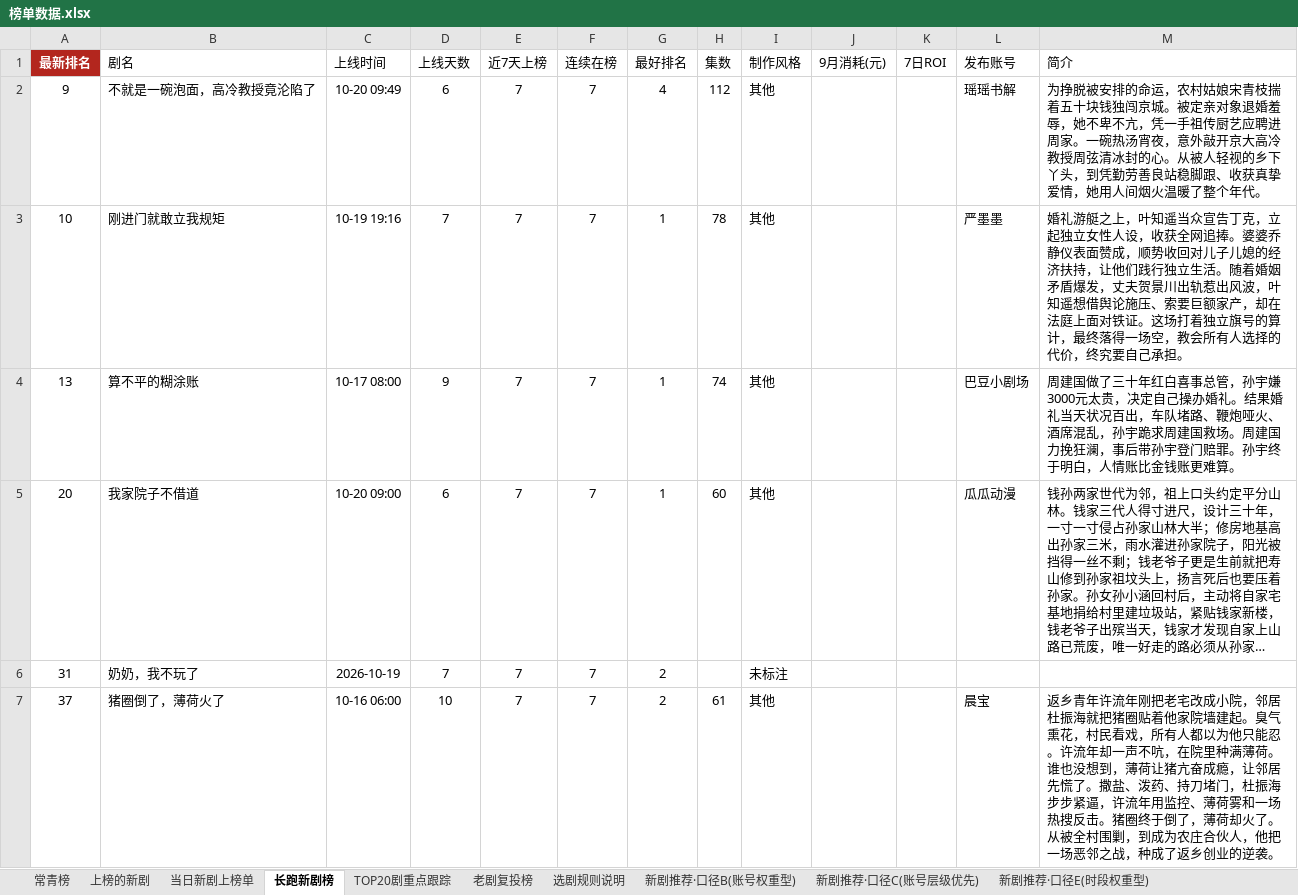
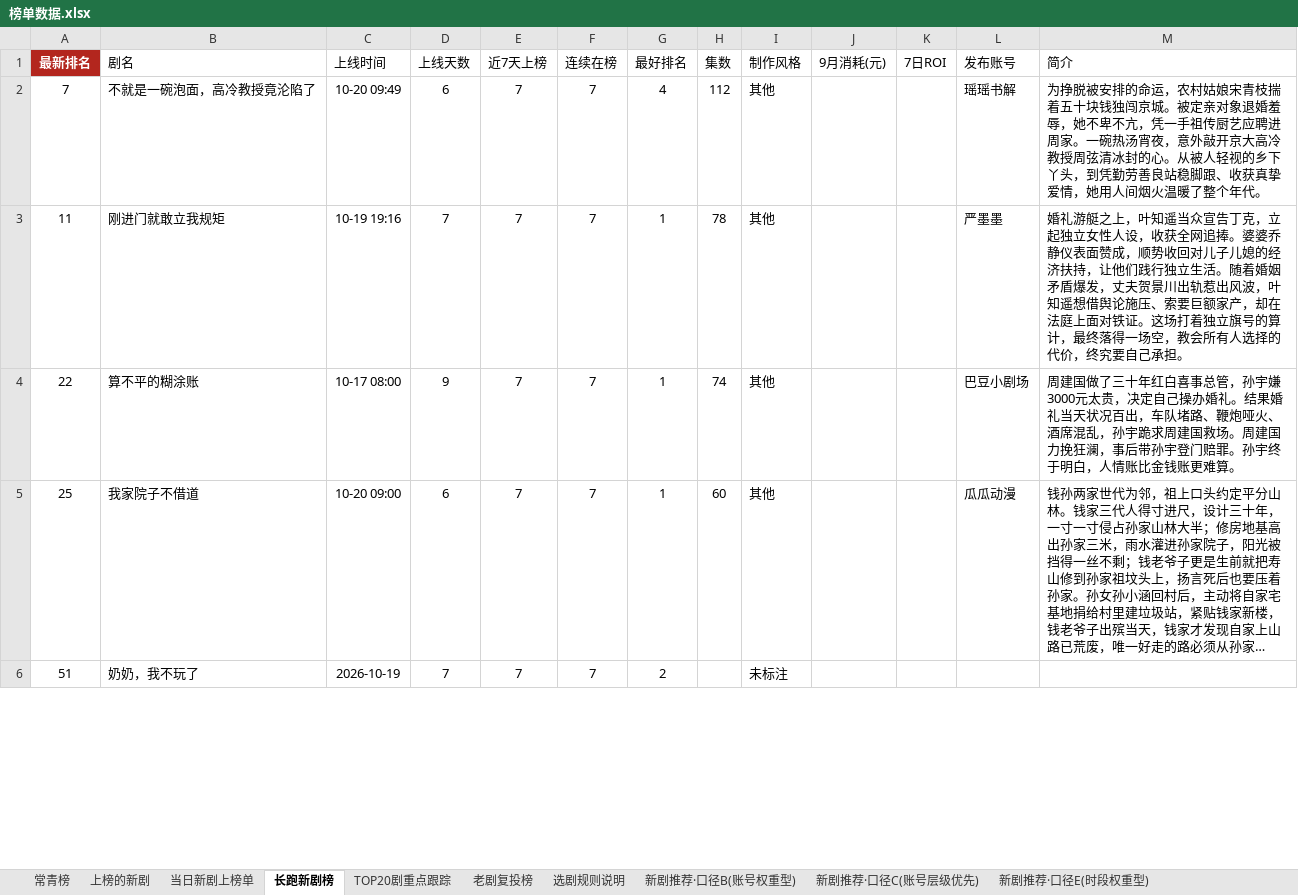
Before and after one commit to 2m247cdz9k-design/tomato-drama-rankings, an Excel workbook: 榜单数据.xlsx, sheet 长跑新剧榜, drawn as a sheet; only a part is shown; long unchanged cells end in …; values as stored, in another font and other column widths than the file's, no borders; removed rows and columns are numbered as before the commit, all else as after; the diff covers the shown part only; the diff names each change by its address in the sheet, - before the commit and + after, or states it on an @@ line.

```diff
--- a/榜单数据.xlsx (sheet 长跑新剧榜)
+++ b/榜单数据.xlsx (sheet 长跑新剧榜)
-A2 (最新排名): 9
+A2 (最新排名): 7
-A3 (最新排名): 10
+A3 (最新排名): 11
-A4 (最新排名): 13
+A4 (最新排名): 22
-A5 (最新排名): 20
+A5 (最新排名): 25
-A6 (最新排名): 31
+A6 (最新排名): 51
-row 7: 37 | 猪圈倒了，薄荷火了 | 10-16 06:00 | 10 | 7 | 7 | 2 | 61 | 其他 |  |  | 晨宝 | 返乡青年许流年刚把老宅改成小院，邻居杜振海就把猪圈贴着他家院墙建起。臭气熏花，村民看戏，所有人都以为他只能忍。许流年却一声不吭，在院里种满薄荷。谁也没想到，薄荷让猪亢奋成瘾，让邻居先慌了。撒盐、泼药、持刀堵门，杜振海步步紧逼，许流年用监控、薄荷雾和一场热搜反击。猪圈终于倒了，薄荷却火了。从被全村围剿，到成为农庄合伙人，他把一场恶邻之战，种成了返乡创业的逆袭。
```
Also changed, not shown: 3 added rows, 2 removed rows and 9 edited cells elsewhere in this sheet, sheet 上榜的新剧, sheet TOP20剧重点跟踪, sheet 当日新剧上榜单, sheet 新剧推荐·口径C(账号层级优先), sheet 特点统计, sheet 新剧推荐·口径B(账号权重型), 2 other files.
